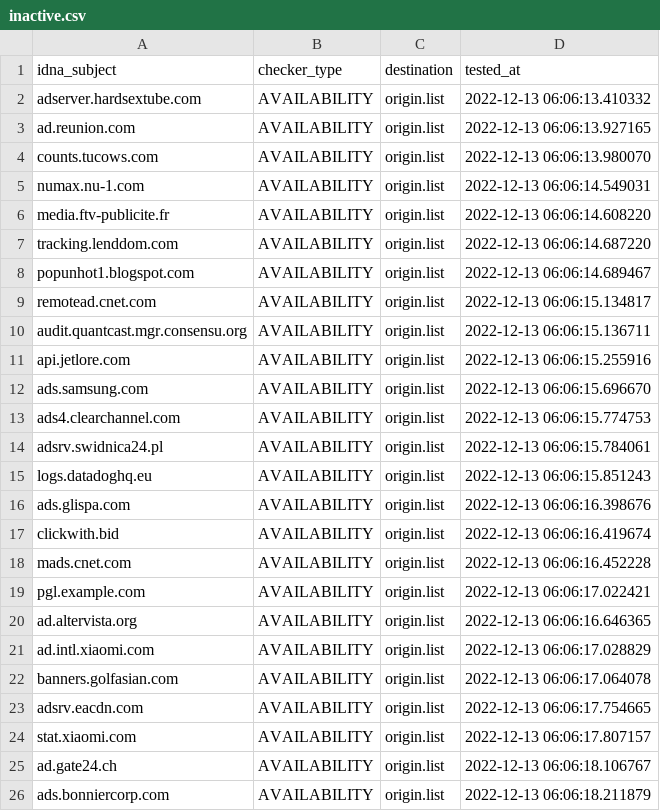
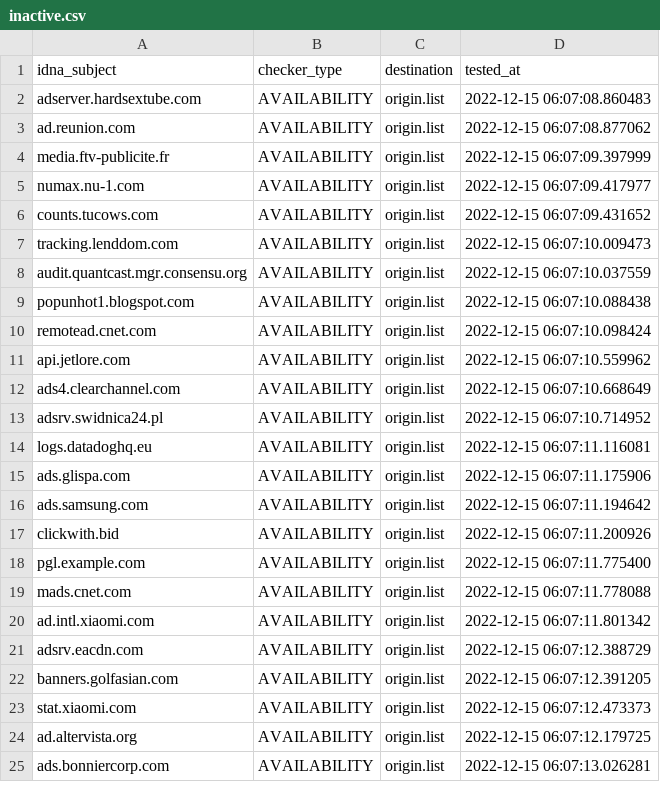
Before and after one commit to dead-hosts/hosts_web_yoyo.org, a CSV file: .pyfunceble/inactive.csv, drawn as a sheet; only a part is shown; the diff covers the shown part only.

```diff
--- a/.pyfunceble/inactive.csv
+++ b/.pyfunceble/inactive.csv
@@ -1,26 +1,25 @@
 idna_subject,checker_type,destination,tested_at
-adserver.hardsextube.com,AVAILABILITY,origin.list,2022-12-13 06:06:13.410332
-ad.reunion.com,AVAILABILITY,origin.list,2022-12-13 06:06:13.927165
-counts.tucows.com,AVAILABILITY,origin.list,2022-12-13 06:06:13.980070
-numax.nu-1.com,AVAILABILITY,origin.list,2022-12-13 06:06:14.549031
-media.ftv-publicite.fr,AVAILABILITY,origin.list,2022-12-13 06:06:14.608220
-tracking.lenddom.com,AVAILABILITY,origin.list,2022-12-13 06:06:14.687220
-popunhot1.blogspot.com,AVAILABILITY,origin.list,2022-12-13 06:06:14.689467
-remotead.cnet.com,AVAILABILITY,origin.list,2022-12-13 06:06:15.134817
-audit.quantcast.mgr.consensu.org,AVAILABILITY,origin.list,2022-12-13 06:06:15.136711
-api.jetlore.com,AVAILABILITY,origin.list,2022-12-13 06:06:15.255916
-ads.samsung.com,AVAILABILITY,origin.list,2022-12-13 06:06:15.696670
-ads4.clearchannel.com,AVAILABILITY,origin.list,2022-12-13 06:06:15.774753
-adsrv.swidnica24.pl,AVAILABILITY,origin.list,2022-12-13 06:06:15.784061
-logs.datadoghq.eu,AVAILABILITY,origin.list,2022-12-13 06:06:15.851243
-ads.glispa.com,AVAILABILITY,origin.list,2022-12-13 06:06:16.398676
-clickwith.bid,AVAILABILITY,origin.list,2022-12-13 06:06:16.419674
-mads.cnet.com,AVAILABILITY,origin.list,2022-12-13 06:06:16.452228
-pgl.example.com,AVAILABILITY,origin.list,2022-12-13 06:06:17.022421
-ad.altervista.org,AVAILABILITY,origin.list,2022-12-13 06:06:16.646365
-ad.intl.xiaomi.com,AVAILABILITY,origin.list,2022-12-13 06:06:17.028829
-banners.golfasian.com,AVAILABILITY,origin.list,2022-12-13 06:06:17.064078
-adsrv.eacdn.com,AVAILABILITY,origin.list,2022-12-13 06:06:17.754665
-stat.xiaomi.com,AVAILABILITY,origin.list,2022-12-13 06:06:17.807157
-ad.gate24.ch,AVAILABILITY,origin.list,2022-12-13 06:06:18.106767
-ads.bonniercorp.com,AVAILABILITY,origin.list,2022-12-13 06:06:18.211879
+adserver.hardsextube.com,AVAILABILITY,origin.list,2022-12-15 06:07:08.860483
+ad.reunion.com,AVAILABILITY,origin.list,2022-12-15 06:07:08.877062
+media.ftv-publicite.fr,AVAILABILITY,origin.list,2022-12-15 06:07:09.397999
+numax.nu-1.com,AVAILABILITY,origin.list,2022-12-15 06:07:09.417977
+counts.tucows.com,AVAILABILITY,origin.list,2022-12-15 06:07:09.431652
+tracking.lenddom.com,AVAILABILITY,origin.list,2022-12-15 06:07:10.009473
+audit.quantcast.mgr.consensu.org,AVAILABILITY,origin.list,2022-12-15 06:07:10.037559
+popunhot1.blogspot.com,AVAILABILITY,origin.list,2022-12-15 06:07:10.088438
+remotead.cnet.com,AVAILABILITY,origin.list,2022-12-15 06:07:10.098424
+api.jetlore.com,AVAILABILITY,origin.list,2022-12-15 06:07:10.559962
+ads4.clearchannel.com,AVAILABILITY,origin.list,2022-12-15 06:07:10.668649
+adsrv.swidnica24.pl,AVAILABILITY,origin.list,2022-12-15 06:07:10.714952
+logs.datadoghq.eu,AVAILABILITY,origin.list,2022-12-15 06:07:11.116081
+ads.glispa.com,AVAILABILITY,origin.list,2022-12-15 06:07:11.175906
+ads.samsung.com,AVAILABILITY,origin.list,2022-12-15 06:07:11.194642
+clickwith.bid,AVAILABILITY,origin.list,2022-12-15 06:07:11.200926
+pgl.example.com,AVAILABILITY,origin.list,2022-12-15 06:07:11.775400
+mads.cnet.com,AVAILABILITY,origin.list,2022-12-15 06:07:11.778088
+ad.intl.xiaomi.com,AVAILABILITY,origin.list,2022-12-15 06:07:11.801342
+adsrv.eacdn.com,AVAILABILITY,origin.list,2022-12-15 06:07:12.388729
+banners.golfasian.com,AVAILABILITY,origin.list,2022-12-15 06:07:12.391205
+stat.xiaomi.com,AVAILABILITY,origin.list,2022-12-15 06:07:12.473373
+ad.altervista.org,AVAILABILITY,origin.list,2022-12-15 06:07:12.179725
+ads.bonniercorp.com,AVAILABILITY,origin.list,2022-12-15 06:07:13.026281
```
Also changed, not shown: 5 added rows, 4 removed rows and 20 edited cells elsewhere in this file, 15 other files.
